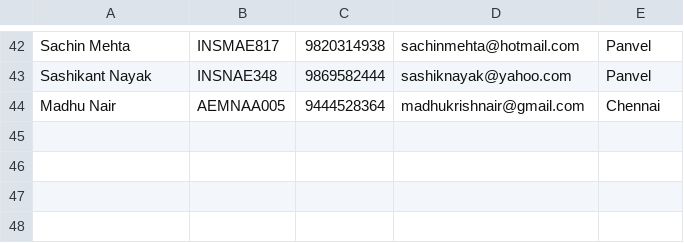
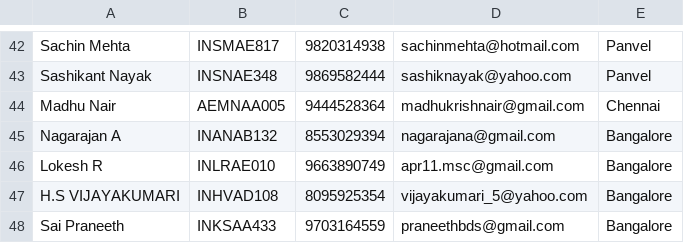
Before and after one commit to puff-tw/Phoenix, a CSV file: bandara_users.csv, drawn as a sheet; only a part is shown, gaps mark what is left out.

Commit message:
New user creation for April Bandara.

```diff
--- a/bandara_users.csv
+++ b/bandara_users.csv
@@ -44 +44,5 @@ Sashikant Nayak,INSNAE348,9869582444,sashiknayak@yahoo.com,Panvel
 Madhu Nair,AEMNAA005,9444528364,madhukrishnair@gmail.com,Chennai
+Nagarajan A,INANAB132,8553029394,nagarajana@gmail.com,Bangalore
+Lokesh R,INLRAE010,9663890749,apr11.msc@gmail.com,Bangalore
+H.S VIJAYAKUMARI,INHVAD108,8095925354,vijayakumari_5@yahoo.com,Bangalore
+Sai Praneeth,INKSAA433,9703164559,praneethbds@gmail.com,Bangalore
```
Also changed, not shown: 3 other files.
